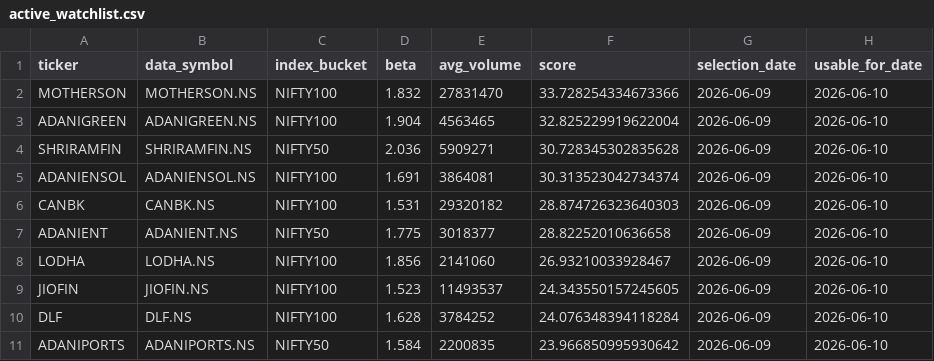
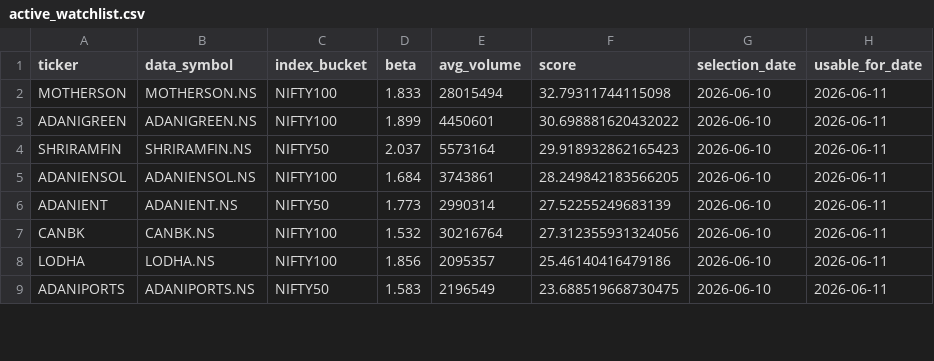
Before and after one commit to arun906/ScalpingApp, a CSV file: active_watchlist.csv, drawn as a sheet; only a part is shown; the diff covers the shown part only.

```diff
--- a/active_watchlist.csv
+++ b/active_watchlist.csv
@@ -1,11 +1,9 @@
 ticker,data_symbol,index_bucket,beta,avg_volume,score,selection_date,usable_for_date
-MOTHERSON,MOTHERSON.NS,NIFTY100,1.832,27831470,33.728254334673366,2026-06-09,2026-06-10
-ADANIGREEN,ADANIGREEN.NS,NIFTY100,1.904,4563465,32.825229919622004,2026-06-09,2026-06-10
-SHRIRAMFIN,SHRIRAMFIN.NS,NIFTY50,2.036,5909271,30.728345302835628,2026-06-09,2026-06-10
-ADANIENSOL,ADANIENSOL.NS,NIFTY100,1.691,3864081,30.313523042734374,2026-06-09,2026-06-10
-CANBK,CANBK.NS,NIFTY100,1.531,29320182,28.874726323640303,2026-06-09,2026-06-10
-ADANIENT,ADANIENT.NS,NIFTY50,1.775,3018377,28.82252010636658,2026-06-09,2026-06-10
-LODHA,LODHA.NS,NIFTY100,1.856,2141060,26.93210033928467,2026-06-09,2026-06-10
-JIOFIN,JIOFIN.NS,NIFTY100,1.523,11493537,24.343550157245605,2026-06-09,2026-06-10
-DLF,DLF.NS,NIFTY100,1.628,3784252,24.076348394118284,2026-06-09,2026-06-10
-ADANIPORTS,ADANIPORTS.NS,NIFTY50,1.584,2200835,23.966850995930642,2026-06-09,2026-06-10
+MOTHERSON,MOTHERSON.NS,NIFTY100,1.833,28015494,32.79311744115098,2026-06-10,2026-06-11
+ADANIGREEN,ADANIGREEN.NS,NIFTY100,1.899,4450601,30.698881620432022,2026-06-10,2026-06-11
+SHRIRAMFIN,SHRIRAMFIN.NS,NIFTY50,2.037,5573164,29.918932862165423,2026-06-10,2026-06-11
+ADANIENSOL,ADANIENSOL.NS,NIFTY100,1.684,3743861,28.249842183566205,2026-06-10,2026-06-11
+ADANIENT,ADANIENT.NS,NIFTY50,1.773,2990314,27.52255249683139,2026-06-10,2026-06-11
+CANBK,CANBK.NS,NIFTY100,1.532,30216764,27.312355931324056,2026-06-10,2026-06-11
+LODHA,LODHA.NS,NIFTY100,1.856,2095357,25.46140416479186,2026-06-10,2026-06-11
+ADANIPORTS,ADANIPORTS.NS,NIFTY50,1.583,2196549,23.688519668730475,2026-06-10,2026-06-11
```
Also changed, not shown: 4 added rows, 2 removed rows and 15 edited cells elsewhere in this file, watchlist_history.csv.
